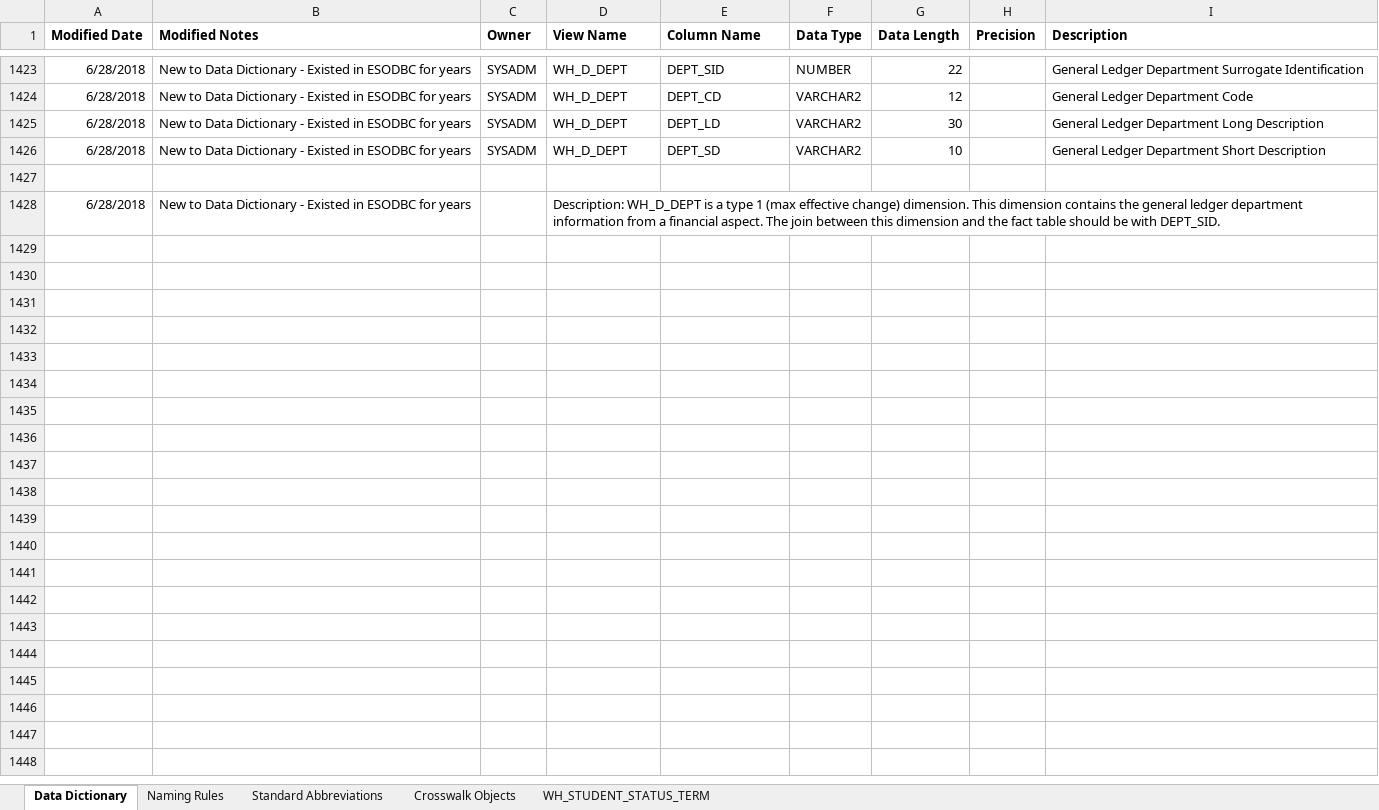
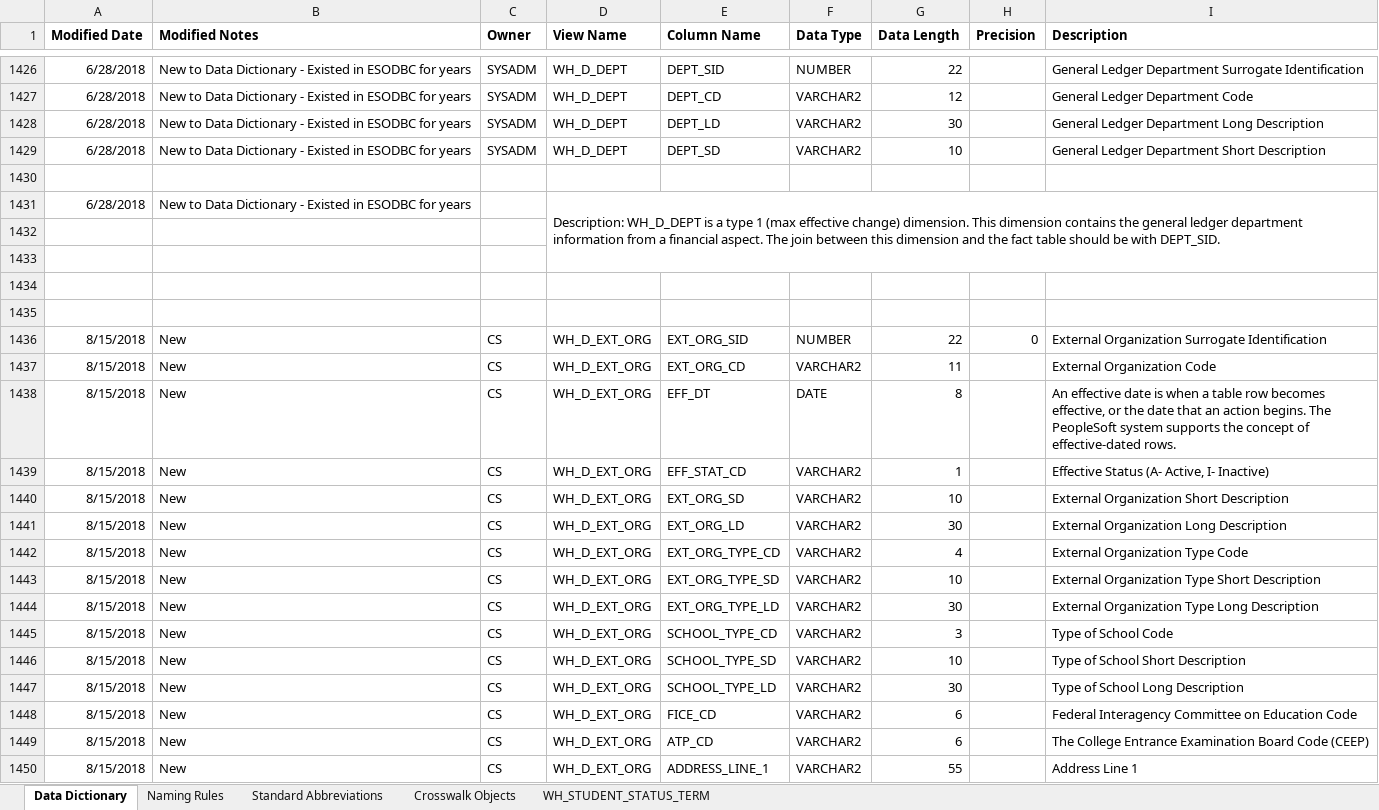
Before and after one commit to UniversityofFlorida/Data-Warehouse, an Excel workbook: Reporting_Student_Data_Model_Dictionary.xlsx, sheet Data Dictionary, drawn as a sheet; only a part is shown, gaps mark what is left out; values as stored, in another font and other column widths than the file's, no borders; the diff covers the shown part only; the diff names each change by its address in the sheet, - before the commit and + after, or states it on an @@ line.

```diff
--- a/Reporting_Student_Data_Model_Dictionary.xlsx (sheet Data Dictionary)
+++ b/Reporting_Student_Data_Model_Dictionary.xlsx (sheet Data Dictionary)
+row 1432: (empty)
+row 1433: (empty)
+row 1434: (empty)
+row 1435: (empty)
+row 1436: 8/15/2018 | New | CS | WH_D_EXT_ORG | EXT_ORG_SID | NUMBER | 22 | 0 | External Organization Surrogate Identification
+row 1437: 8/15/2018 | New | CS | WH_D_EXT_ORG | EXT_ORG_CD | VARCHAR2 | 11 |  | External Organization Code
+row 1438: 8/15/2018 | New | CS | WH_D_EXT_ORG | EFF_DT | DATE | 8 |  | An effective date is when a table row becomes effective, or the date that an action begins. The PeopleSoft system supports the concept of effective-dated rows.
+row 1439: 8/15/2018 | New | CS | WH_D_EXT_ORG | EFF_STAT_CD | VARCHAR2 | 1 |  | Effective Status (A- Active, I- Inactive)
+row 1440: 8/15/2018 | New | CS | WH_D_EXT_ORG | EXT_ORG_SD | VARCHAR2 | 10 |  | External Organization Short Description
+row 1441: 8/15/2018 | New | CS | WH_D_EXT_ORG | EXT_ORG_LD | VARCHAR2 | 30 |  | External Organization Long Description
+row 1442: 8/15/2018 | New | CS | WH_D_EXT_ORG | EXT_ORG_TYPE_CD | VARCHAR2 | 4 |  | External Organization Type Code
+row 1443: 8/15/2018 | New | CS | WH_D_EXT_ORG | EXT_ORG_TYPE_SD | VARCHAR2 | 10 |  | External Organization Type Short Description
+row 1444: 8/15/2018 | New | CS | WH_D_EXT_ORG | EXT_ORG_TYPE_LD | VARCHAR2 | 30 |  | External Organization Type Long Description
+row 1445: 8/15/2018 | New | CS | WH_D_EXT_ORG | SCHOOL_TYPE_CD | VARCHAR2 | 3 |  | Type of School Code
+row 1446: 8/15/2018 | New | CS | WH_D_EXT_ORG | SCHOOL_TYPE_SD | VARCHAR2 | 10 |  | Type of School Short Description
+row 1447: 8/15/2018 | New | CS | WH_D_EXT_ORG | SCHOOL_TYPE_LD | VARCHAR2 | 30 |  | Type of School Long Description
+row 1448: 8/15/2018 | New | CS | WH_D_EXT_ORG | FICE_CD | VARCHAR2 | 6 |  | Federal Interagency Committee on Education Code
+row 1449: 8/15/2018 | New | CS | WH_D_EXT_ORG | ATP_CD | VARCHAR2 | 6 |  | The College Entrance Examination Board Code (CEEP)
+row 1450: 8/15/2018 | New | CS | WH_D_EXT_ORG | ADDRESS_LINE_1 | VARCHAR2 | 55 |  | Address Line 1
```
Also changed, not shown: 75 added rows elsewhere in this sheet, sheet WH_STUDENT_STATUS_TERM.
